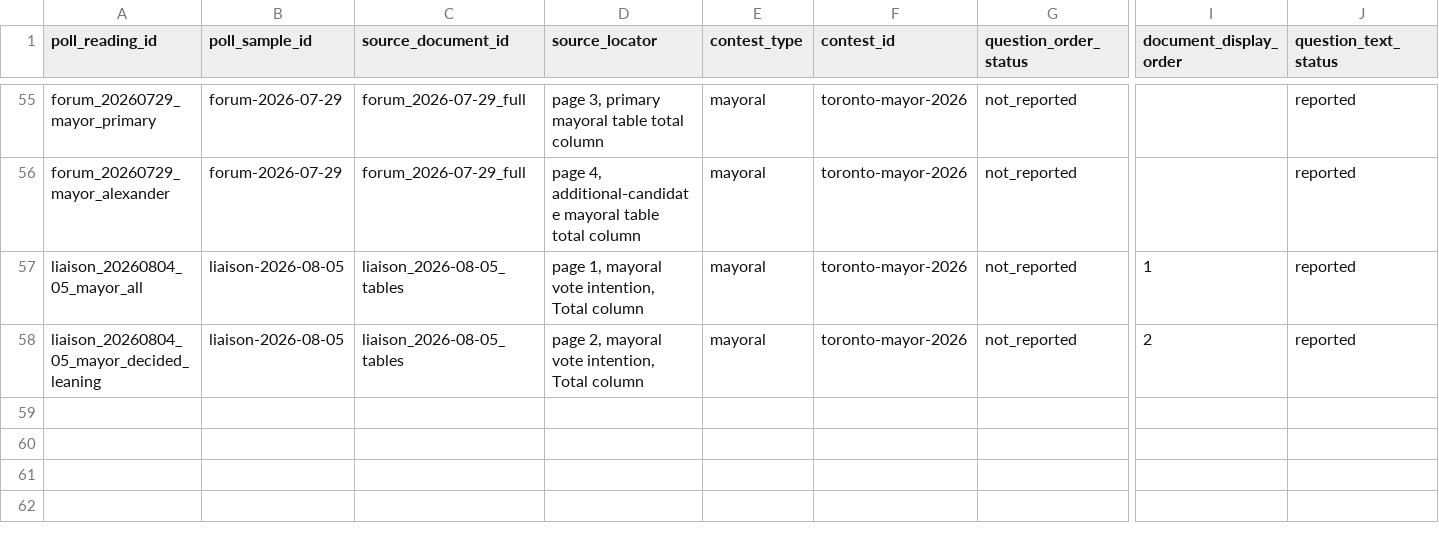
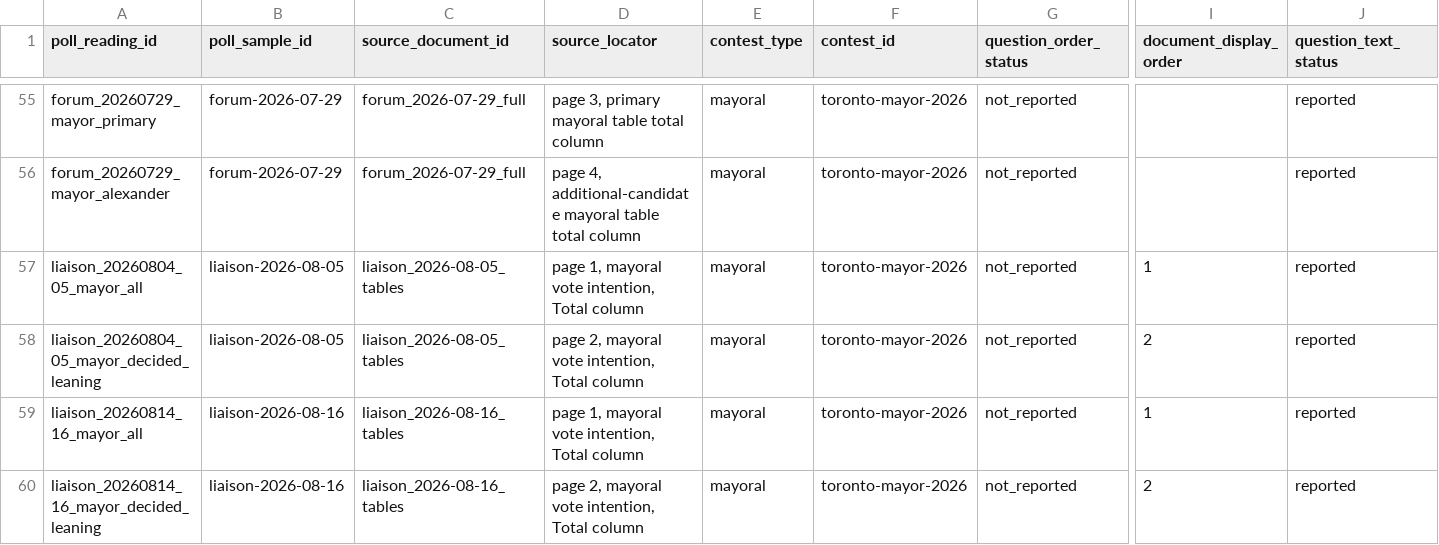
Before and after one commit to alexwolson/toronto-election-poll-tracker-data, a CSV file: data/raw/polls/poll_readings.csv, drawn as a sheet; only a part is shown, gaps mark what is left out; rows hold the shown columns only; the diff names each change by its address in the sheet, - before the commit and + after, or states it on an @@ line.

```diff
--- a/data/raw/polls/poll_readings.csv
+++ b/data/raw/polls/poll_readings.csv
+row 59: liaison_20260814_16_mayor_all | liaison-2026-08-16 | liaison_2026-08-16_tables | page 1, mayoral vote intention, Total column | mayoral | toronto-mayor-2026 | not_reported | 1 | reported
+row 60: liaison_20260814_16_mayor_decided_leaning | liaison-2026-08-16 | liaison_2026-08-16_tables | page 2, mayoral vote intention, Total column | mayoral | toronto-mayor-2026 | not_reported | 2 | reported
```
Also changed, not shown: data/raw/polls/poll_responses.csv, data/raw/polls/poll_sample_documents.csv, 5 other files.
